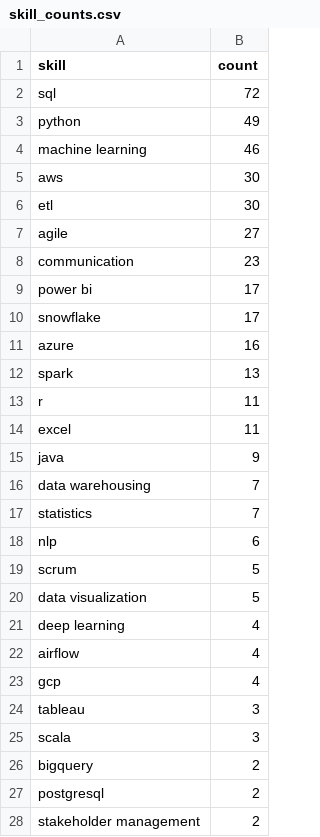
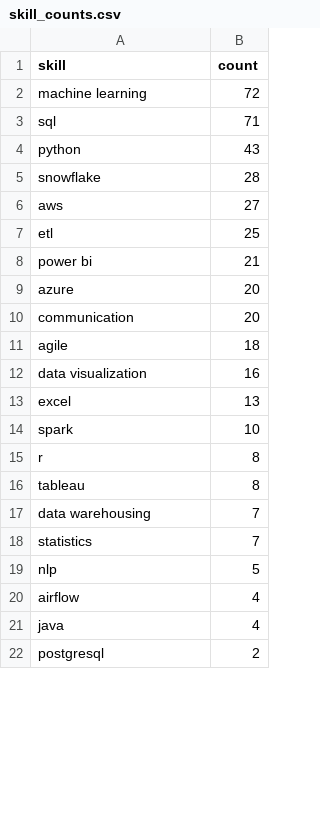
Before and after one commit to Maneeshraja19/job-market-intelligence, a CSV file: data/processed/skill_counts.csv, drawn as a sheet; only a part is shown; the diff covers the shown part only.

```diff
--- a/data/processed/skill_counts.csv
+++ b/data/processed/skill_counts.csv
@@ -1,28 +1,22 @@
 skill,count
-sql,72
-python,49
-machine learning,46
-aws,30
-etl,30
-agile,27
-communication,23
-power bi,17
-snowflake,17
-azure,16
-spark,13
-r,11
-excel,11
-java,9
+machine learning,72
+sql,71
+python,43
+snowflake,28
+aws,27
+etl,25
+power bi,21
+azure,20
+communication,20
+agile,18
+data visualization,16
+excel,13
+spark,10
+r,8
+tableau,8
 data warehousing,7
 statistics,7
-nlp,6
-scrum,5
-data visualization,5
-deep learning,4
+nlp,5
 airflow,4
-gcp,4
-tableau,3
-scala,3
-bigquery,2
+java,4
 postgresql,2
-stakeholder management,2
```
Also changed, not shown: 6 added rows, 3 removed rows and 3 edited cells elsewhere in this file, data/processed/job_postings_with_skills.csv.
